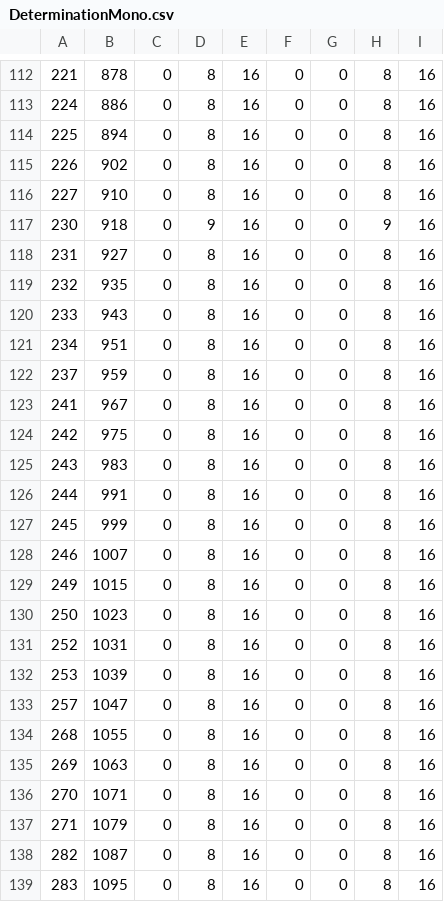
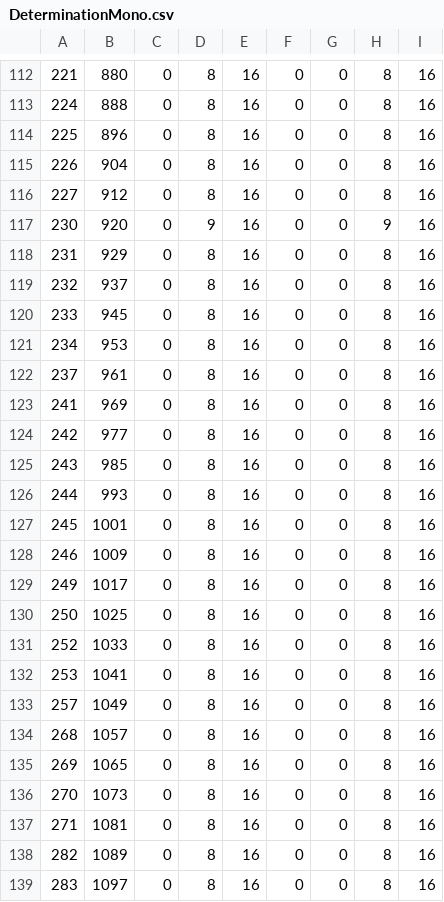
Before and after one commit to ws-3917/psoutertale-cn, a CSV file: fonts/zh_TW/DeterminationMono.csv, drawn as a sheet; only a part is shown, gaps mark what is left out; the diff covers the shown part only.

```diff
--- a/fonts/zh_TW/DeterminationMono.csv
+++ b/fonts/zh_TW/DeterminationMono.csv
@@ -112,28 +112,28 @@
-221;878;0;8;16;0;0;8;16
-224;886;0;8;16;0;0;8;16
-225;894;0;8;16;0;0;8;16
-226;902;0;8;16;0;0;8;16
-227;910;0;8;16;0;0;8;16
-230;918;0;9;16;0;0;9;16
-231;927;0;8;16;0;0;8;16
-232;935;0;8;16;0;0;8;16
-233;943;0;8;16;0;0;8;16
-234;951;0;8;16;0;0;8;16
-237;959;0;8;16;0;0;8;16
-241;967;0;8;16;0;0;8;16
-242;975;0;8;16;0;0;8;16
-243;983;0;8;16;0;0;8;16
-244;991;0;8;16;0;0;8;16
-245;999;0;8;16;0;0;8;16
-246;1007;0;8;16;0;0;8;16
-249;1015;0;8;16;0;0;8;16
-250;1023;0;8;16;0;0;8;16
-252;1031;0;8;16;0;0;8;16
-253;1039;0;8;16;0;0;8;16
-257;1047;0;8;16;0;0;8;16
-268;1055;0;8;16;0;0;8;16
-269;1063;0;8;16;0;0;8;16
-270;1071;0;8;16;0;0;8;16
-271;1079;0;8;16;0;0;8;16
-282;1087;0;8;16;0;0;8;16
-283;1095;0;8;16;0;0;8;16
+221;880;0;8;16;0;0;8;16
+224;888;0;8;16;0;0;8;16
+225;896;0;8;16;0;0;8;16
+226;904;0;8;16;0;0;8;16
+227;912;0;8;16;0;0;8;16
+230;920;0;9;16;0;0;9;16
+231;929;0;8;16;0;0;8;16
+232;937;0;8;16;0;0;8;16
+233;945;0;8;16;0;0;8;16
+234;953;0;8;16;0;0;8;16
+237;961;0;8;16;0;0;8;16
+241;969;0;8;16;0;0;8;16
+242;977;0;8;16;0;0;8;16
+243;985;0;8;16;0;0;8;16
+244;993;0;8;16;0;0;8;16
+245;1001;0;8;16;0;0;8;16
+246;1009;0;8;16;0;0;8;16
+249;1017;0;8;16;0;0;8;16
+250;1025;0;8;16;0;0;8;16
+252;1033;0;8;16;0;0;8;16
+253;1041;0;8;16;0;0;8;16
+257;1049;0;8;16;0;0;8;16
+268;1057;0;8;16;0;0;8;16
+269;1065;0;8;16;0;0;8;16
+270;1073;0;8;16;0;0;8;16
+271;1081;0;8;16;0;0;8;16
+282;1089;0;8;16;0;0;8;16
+283;1097;0;8;16;0;0;8;16
```
Also changed, not shown: 116 edited cells elsewhere in this file, fonts/cs_CZ/DeterminationMono.csv, fonts/en_US/DeterminationMono.csv, 49 other files.
